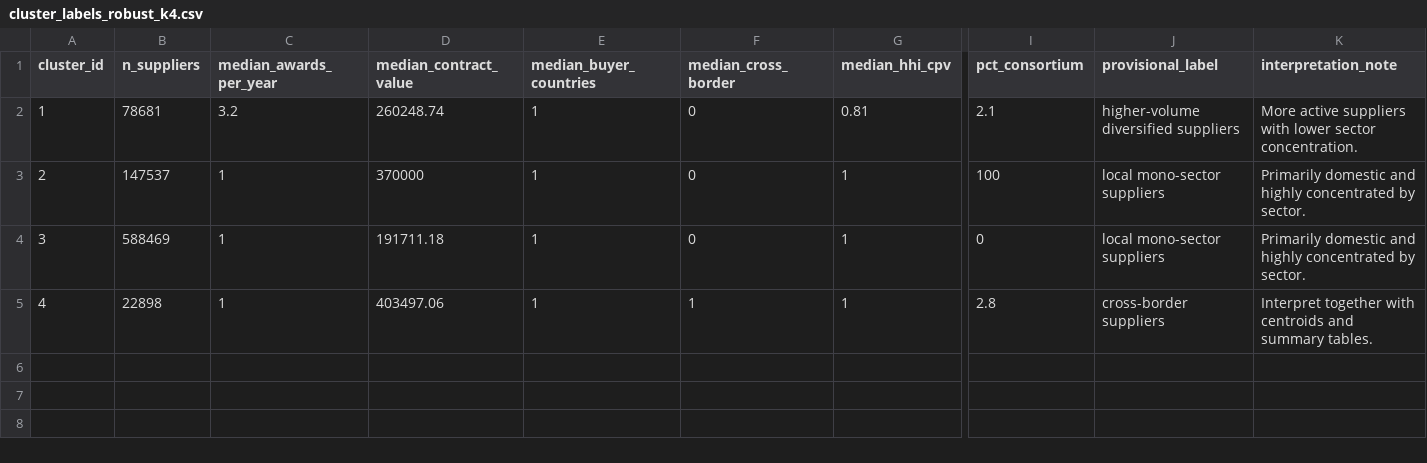
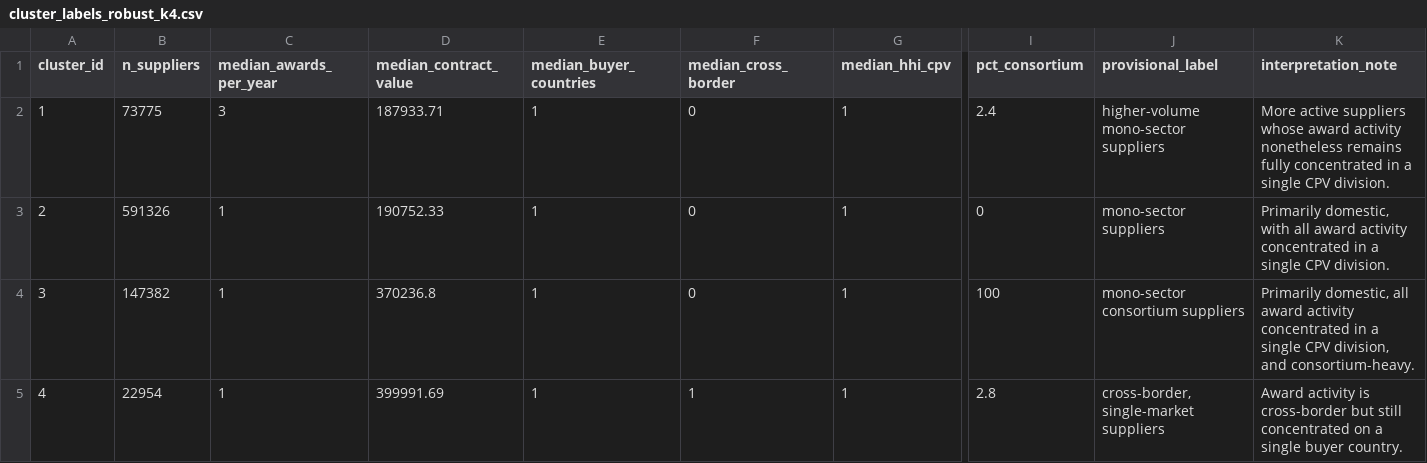
Before and after one commit to Simone-D-01/supplier-evaluation-and-segmentation-in-european-public-procurement, a CSV file: output/tables/cluster_labels_robust_k4.csv, drawn as a sheet; only a part is shown, gaps mark what is left out; the diff names each change by its address in the sheet, - before the commit and + after, or states it on an @@ line.

```diff
--- a/output/tables/cluster_labels_robust_k4.csv
+++ b/output/tables/cluster_labels_robust_k4.csv
-B2 (n_suppliers): 78681
+B2 (n_suppliers): 73775
-C2 (median_awards_per_year): 3.2
+C2 (median_awards_per_year): 3
-D2 (median_contract_value): 260248.74
+D2 (median_contract_value): 187933.71
-G2 (median_hhi_cpv): 0.81
+G2 (median_hhi_cpv): 1
-I2 (pct_consortium): 2.1
+I2 (pct_consortium): 2.4
-J2 (provisional_label): higher-volume diversified suppliers
+J2 (provisional_label): higher-volume mono-sector suppliers
-K2 (interpretation_note): …active suppliers with lower sector concentration.
+K2 (interpretation_note): …active suppliers whose award activity nonetheless remains fully concentrated in a single CPV division.
-B3 (n_suppliers): 147537
+B3 (n_suppliers): 591326
-D3 (median_contract_value): 370000
+D3 (median_contract_value): 190752.33
-I3 (pct_consortium): 100
+I3 (pct_consortium): 0
-J3 (provisional_label): local mono-sector suppliers
+J3 (provisional_label): mono-sector suppliers
-K3 (interpretation_note): Primarily domestic and highly concentrated by sector.
+K3 (interpretation_note): Primarily domestic, with all award activity concentrated in a single CPV division.
-B4 (n_suppliers): 588469
+B4 (n_suppliers): 147382
-D4 (median_contract_value): 191711.18
+D4 (median_contract_value): 370236.8
-I4 (pct_consortium): 0
+I4 (pct_consortium): 100
-J4 (provisional_label): local mono-sector suppliers
+J4 (provisional_label): mono-sector consortium suppliers
-K4 (interpretation_note): Primarily domestic and highly concentrated by sector.
+K4 (interpretation_note): Primarily domestic, all award activity concentrated in a single CPV division, and consortium-heavy.
-B5 (n_suppliers): 22898
+B5 (n_suppliers): 22954
-D5 (median_contract_value): 403497.06
+D5 (median_contract_value): 399991.69
-J5 (provisional_label): cross-border suppliers
+J5 (provisional_label): cross-border, single-market suppliers
-K5 (interpretation_note): Interpret together with centroids and summary tables.
+K5 (interpretation_note): Award activity is cross-border but still concentrated on a single buyer country.
```
Also changed, not shown: logs/download_log_can.csv, output/tables/cluster_labels_main.csv, 55 other files.
